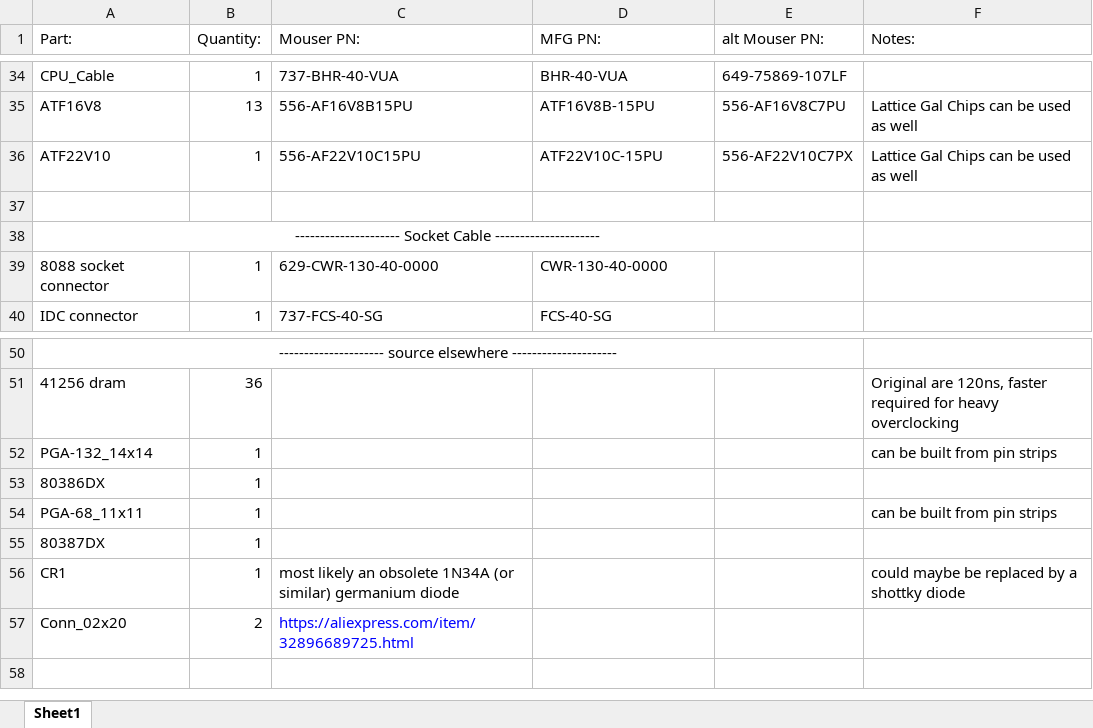
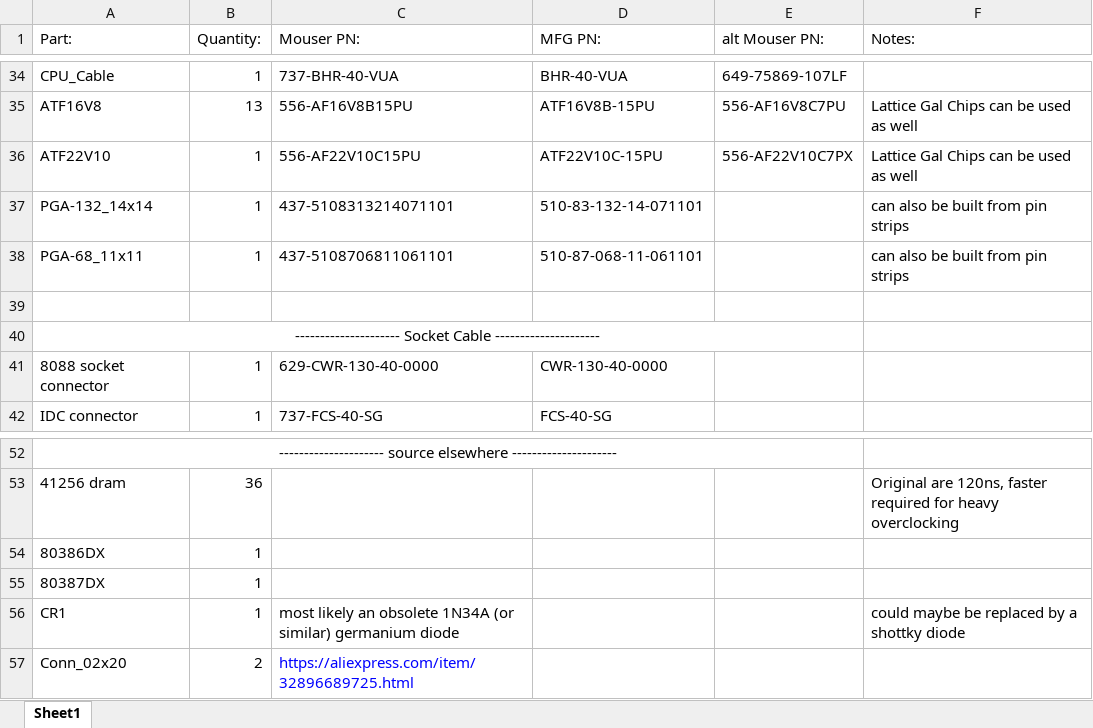
Before and after one commit to ronnyroy111/inboard386, an Excel workbook: inboard386/parts_list.xlsx, sheet Sheet1, drawn as a sheet; only a part is shown, gaps mark what is left out; values as stored, in another font and other column widths than the file's, no borders; removed rows and columns are numbered as before the commit, all else as after; the diff names each change by its address in the sheet, - before the commit and + after, or states it on an @@ line.

Commit message:
update parts list with PGA sockets

```diff
--- a/inboard386/parts_list.xlsx (sheet Sheet1)
+++ b/inboard386/parts_list.xlsx (sheet Sheet1)
+row 37: PGA-132_14x14 | 1 | 437-5108313214071101 | 510-83-132-14-071101 |  | can also be built from pin strips
+row 38: PGA-68_11x11 | 1 | 437-5108706811061101 | 510-87-068-11-061101 |  | can also be built from pin strips
-row 52: PGA-132_14x14 | 1 |  |  |  | can be built from pin strips
-row 54: PGA-68_11x11 | 1 |  |  |  | can be built from pin strips
```
